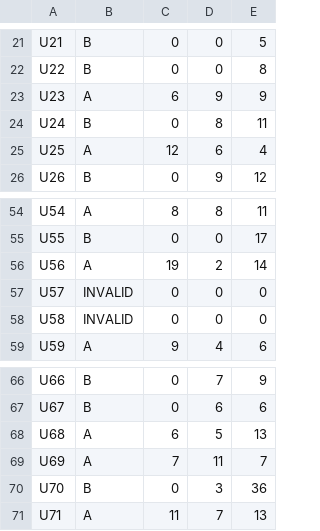
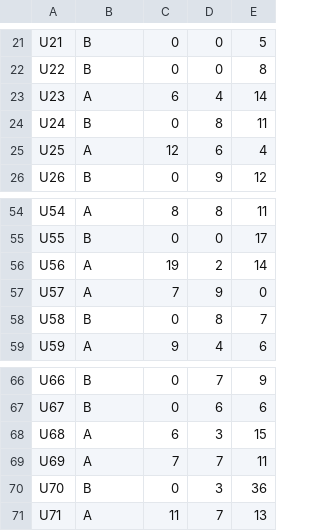
Before and after one commit to nivram108/itour_log_manager, a CSV file: report_master_output.csv, drawn as a sheet; only a part is shown, gaps mark what is left out.

```diff
--- a/report_master_output.csv
+++ b/report_master_output.csv
@@ -22,3 +22,3 @@ U21,B,0,0,5
 U22,B,0,0,8
-U23,A,6,9,9
+U23,A,6,4,14
 U24,B,0,8,11
@@ -56,4 +56,4 @@ U55,B,0,0,17
 U56,A,19,2,14
-U57,INVALID,0,0,0
-U58,INVALID,0,0,0
+U57,A,7,9,0
+U58,B,0,8,7
 U59,A,9,4,6
@@ -67,4 +67,4 @@ U66,B,0,7,9
 U67,B,0,6,6
-U68,A,6,5,13
-U69,A,7,11,7
+U68,A,6,3,15
+U69,A,7,7,11
 U70,B,0,3,36
```
Also changed, not shown: 4 other files.
